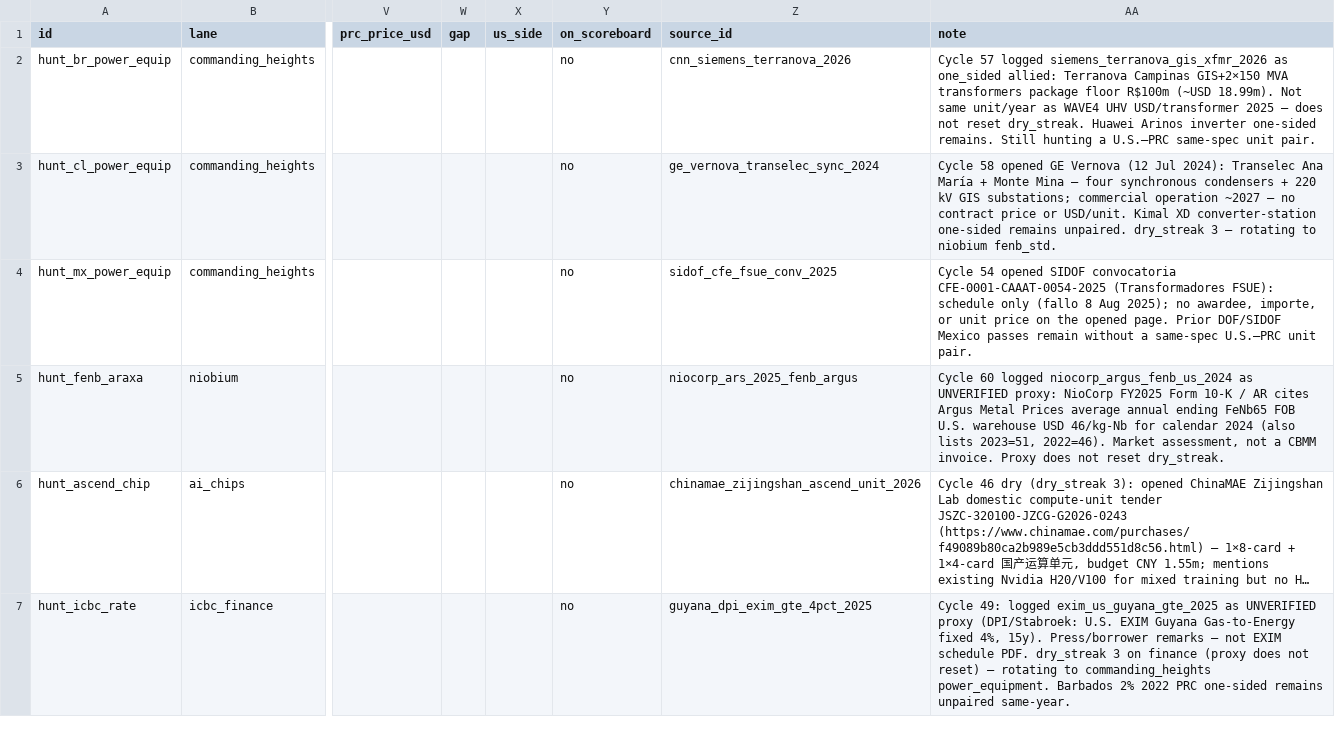
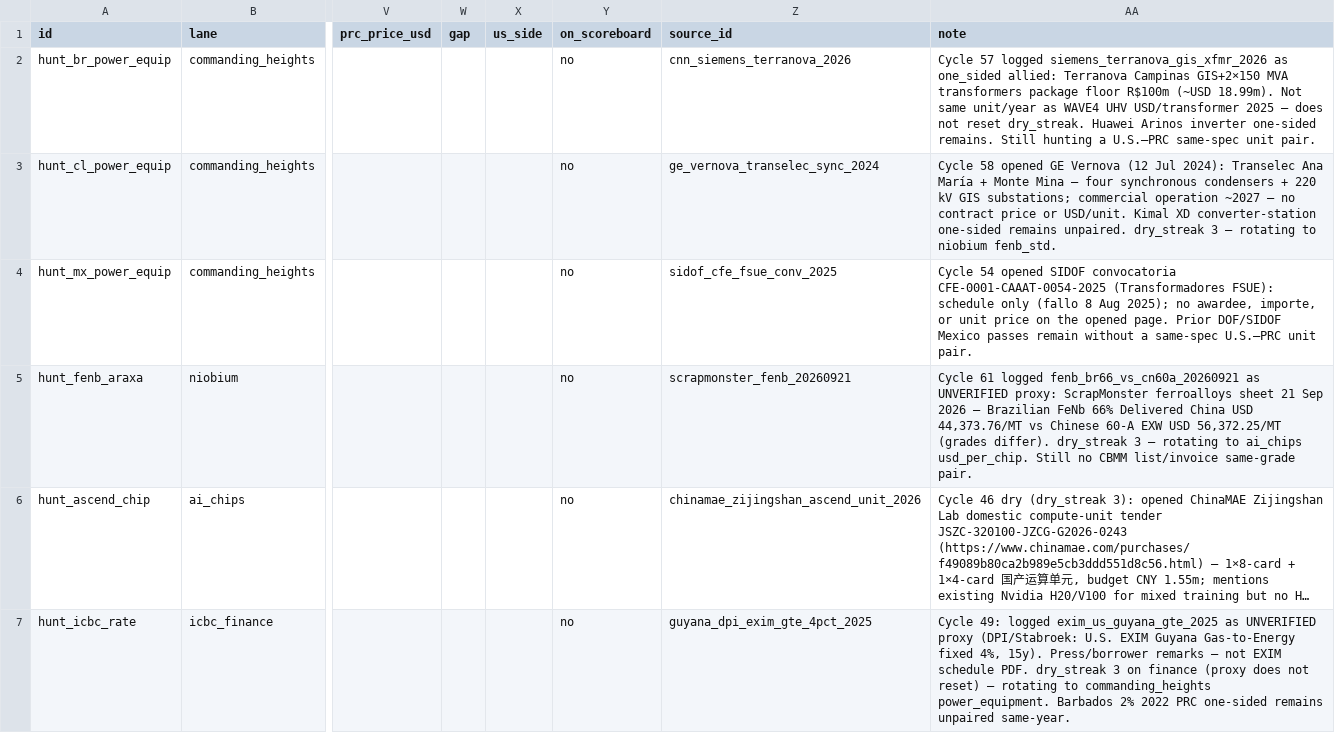
Before and after one commit to blpetrihos-hub/buy-side-net, a CSV file: data/codebook/observations.csv, drawn as a sheet; only a part is shown, gaps mark what is left out; long unchanged cells end in …; the diff covers the shown part only; the diff names each change by its address in the sheet, - before the commit and + after, or states it on an @@ line.

```diff
--- a/data/codebook/observations.csv
+++ b/data/codebook/observations.csv
-Z5 (source_id): niocorp_ars_2025_fenb_argus
+Z5 (source_id): scrapmonster_fenb_20260921
-AA5 (note): Cycle 60 logged niocorp_argus_fenb_us_2024 as UNVERIFIED proxy: NioCorp FY2025 Form 10-K / AR cites Argus Metal Prices average annual ending FeNb65 FOB U.S. warehouse USD 46/kg-Nb for calendar 2024 (also lists 2023=51, 2022=46). Market assessment, not a CBMM invoice. Proxy does not reset dry_streak.
+AA5 (note): Cycle 61 logged fenb_br66_vs_cn60a_20260921 as UNVERIFIED proxy: ScrapMonster ferroalloys sheet 21 Sep 2026 — Brazilian FeNb 66% Delivered China USD 44,373.76/MT vs Chinese 60-A EXW USD 56,372.25/MT (grades differ). dry_streak 3 — rotating to ai_chips usd_per_chip. Still no CBMM list/invoice same-grade pair.
```
Also changed, not shown: 1 added row elsewhere in this file, 8 other files.
